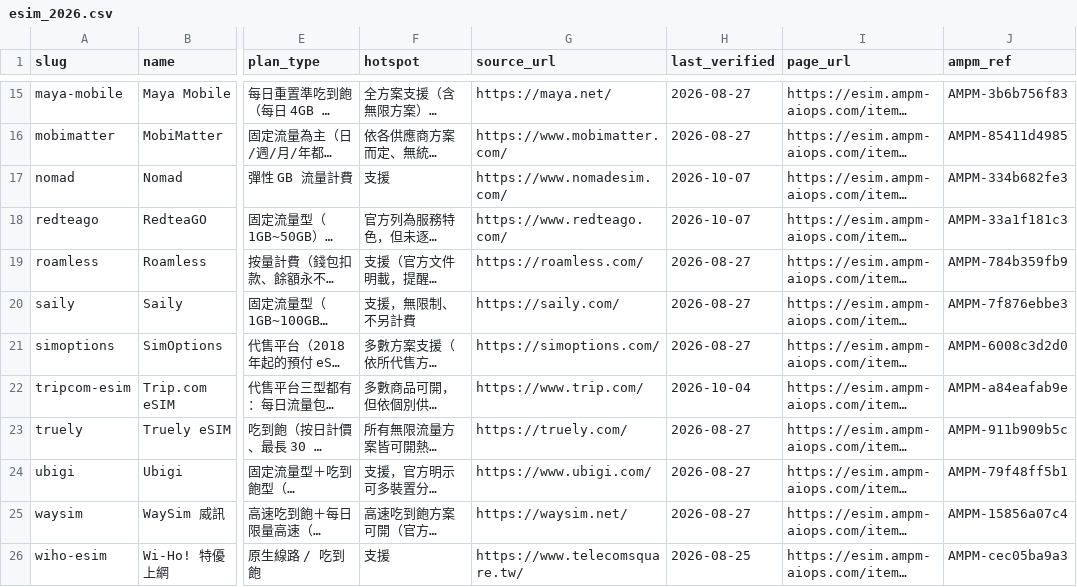
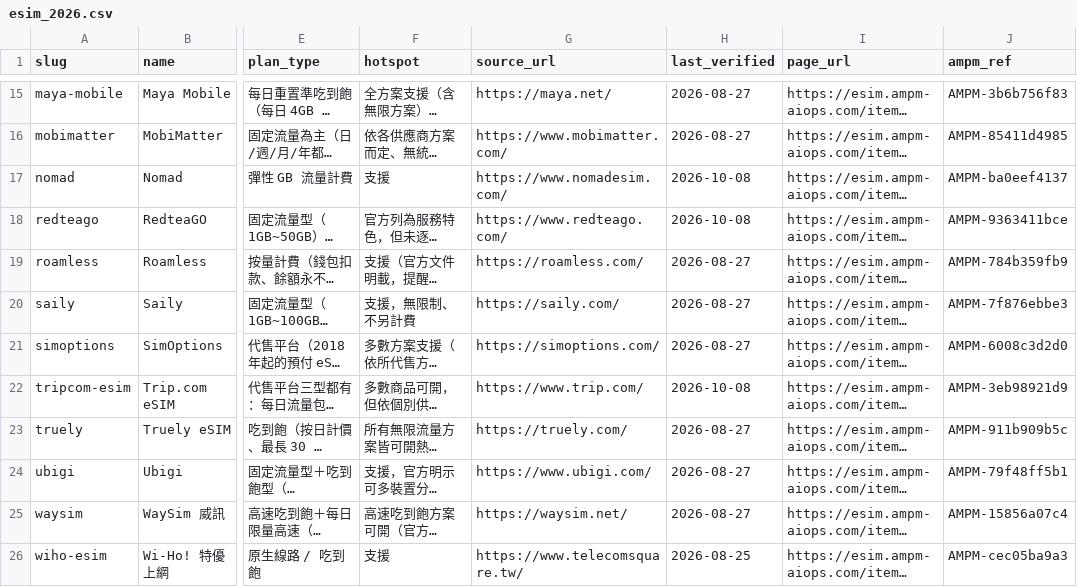
Before and after one commit to AMPM-AIOPS-HQ/awesome-ai-tools-pricing, a CSV file: datasets/esim/esim_2026.csv, drawn as a sheet; only a part is shown, gaps mark what is left out; long unchanged cells end in …; the diff covers the shown part only; the diff names each change by its address in the sheet, - before the commit and + after, or states it on an @@ line.

```diff
--- a/datasets/esim/esim_2026.csv
+++ b/datasets/esim/esim_2026.csv
-H17:H18 (last_verified): 2026-10-07
+H17:H18 (last_verified): 2026-10-08
-J17 (ampm_ref): AMPM-334b682fe3
+J17 (ampm_ref): AMPM-ba0eef4137
-J18 (ampm_ref): AMPM-33a1f181c3
+J18 (ampm_ref): AMPM-9363411bce
-H22 (last_verified): 2026-10-04
+H22 (last_verified): 2026-10-08
-J22 (ampm_ref): AMPM-a84eafab9e
+J22 (ampm_ref): AMPM-3eb98921d9
```
Also changed, not shown: 16 edited cells elsewhere in this file, data/ai_tools_2026.csv, datasets/broker/broker_2026.csv, 11 other files.
